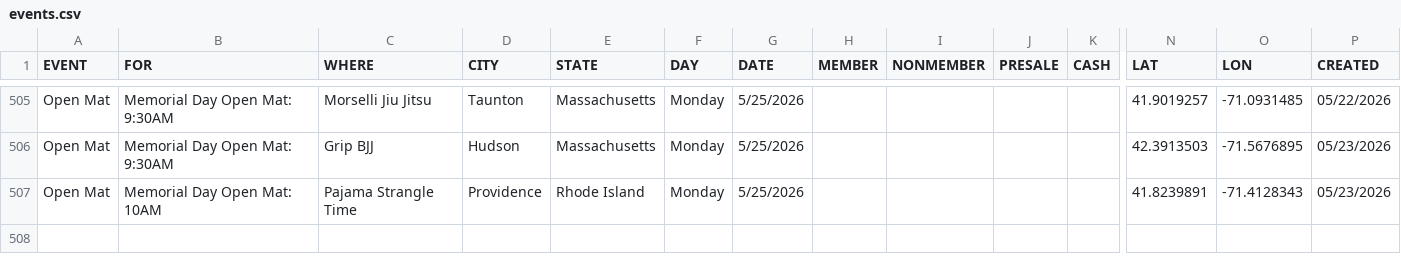
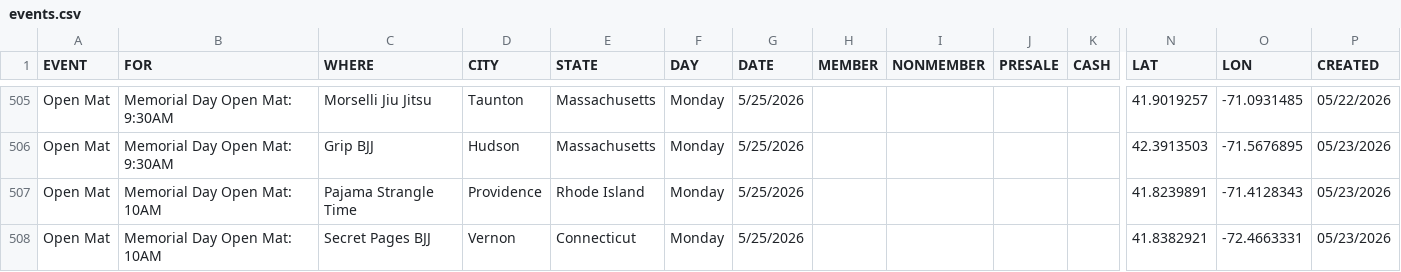
Before and after one commit to anyjiujitsu/anyjiujitsu.github.io, a CSV file: events.csv, drawn as a sheet; only a part is shown, gaps mark what is left out; rows hold the shown columns only; the diff names each change by its address in the sheet, - before the commit and + after, or states it on an @@ line.

Commit message:
Append event row (2026-05-24T00:01:19.338Z)

```diff
--- a/events.csv
+++ b/events.csv
+row 508: Open Mat | Memorial Day Open Mat: 10AM | Secret Pages BJJ | Vernon | Connecticut | Monday | 5/25/2026 |  |  |  |  | 41.8382921 | -72.4663331 | 05/23/2026
```
